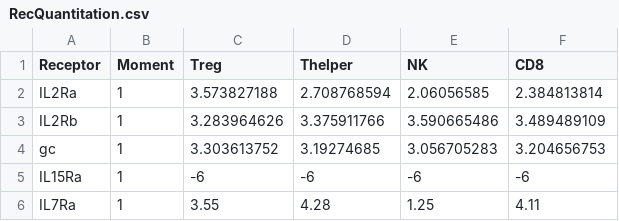
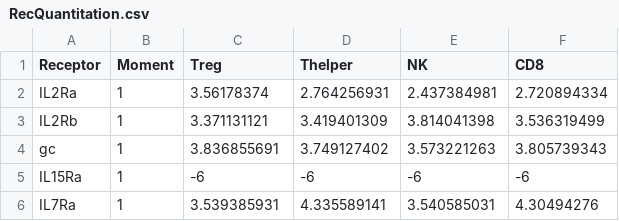
Before and after one commit to meyer-lab/gcSolver.jl, a CSV file: data/RecQuantitation.csv, drawn as a sheet.

Commit message:
UpdateQuant

```diff
--- a/data/RecQuantitation.csv
+++ b/data/RecQuantitation.csv
@@ -1,6 +1,6 @@
 Receptor,Moment,Treg,Thelper,NK,CD8
-IL2Ra,1,3.573827188,2.708768594,2.06056585,2.384813814
-IL2Rb,1,3.283964626,3.375911766,3.590665486,3.489489109
-gc,1,3.303613752,3.19274685,3.056705283,3.204656753
+IL2Ra,1,3.56178374,2.764256931,2.437384981,2.720894334
+IL2Rb,1,3.371131121,3.419401309,3.814041398,3.536319499
+gc,1,3.836855691,3.749127402,3.573221263,3.805739343
 IL15Ra,1,-6,-6,-6,-6
-IL7Ra,1,3.55,4.28,1.25,4.11
+IL7Ra,1,3.539385931,4.335589141,3.540585031,4.30494276
```
